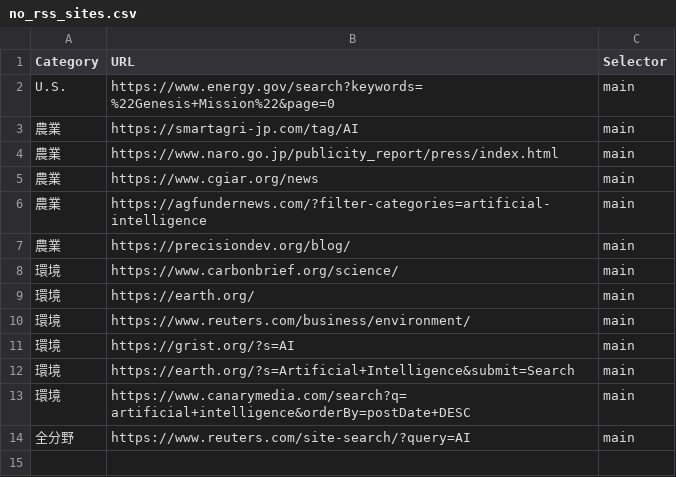
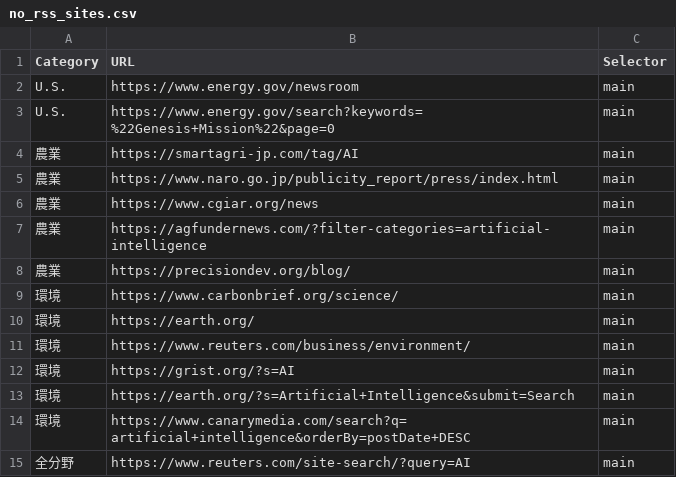
Before and after one commit to sugimura-crds/site-update-monitor, a CSV file: no_rss_sites.csv, drawn as a sheet; the diff names each change by its address in the sheet, - before the commit and + after, or states it on an @@ line.

Commit message:
Update no_rss_sites.csv

```diff
--- a/no_rss_sites.csv
+++ b/no_rss_sites.csv
+row 2: U.S. | https://www.energy.gov/newsroom | main
```
